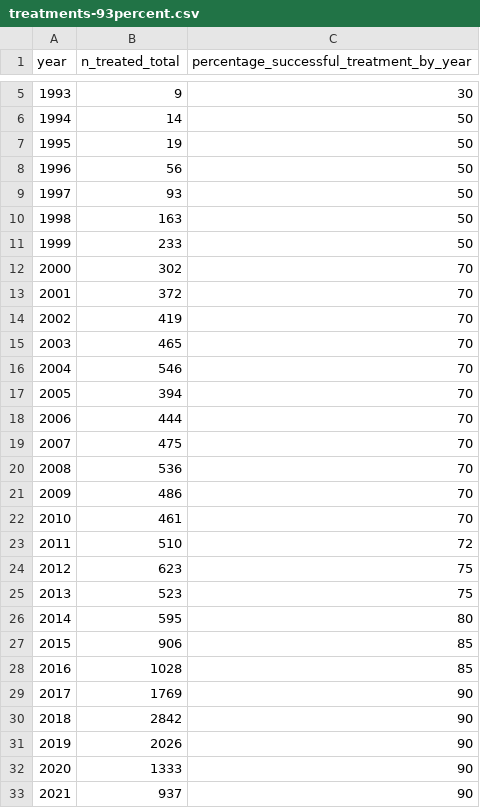
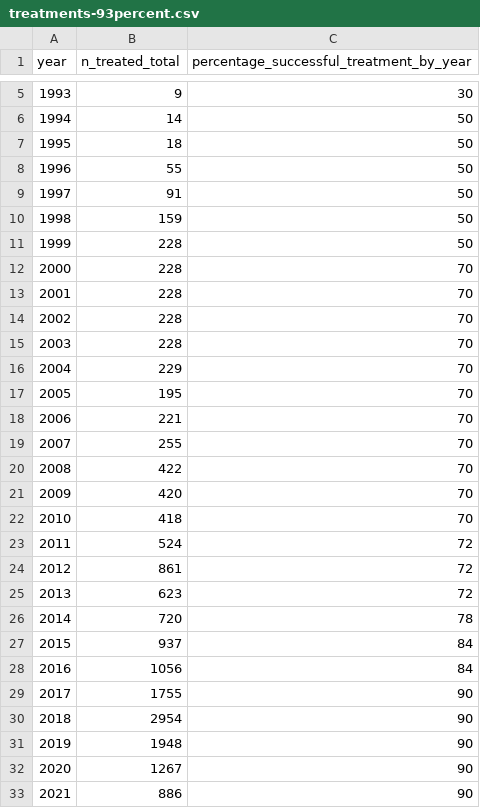
Before and after one commit to folkehelseinstituttet/hepatitis_C_2023, a CSV file: data/treatments-93percent.csv, drawn as a sheet; only a part is shown, gaps mark what is left out; the diff covers the shown part only.

Commit message:
- Updated README to reflect that the paper has been published - Updated treatment data in accordance with values used in the published paper

```diff
--- a/data/treatments-93percent.csv
+++ b/data/treatments-93percent.csv
@@ -6,28 +6,28 @@ year,n_treated_total,percentage_successful_treatment_by_year
 1994,14,50
-1995,19,50
-1996,56,50
-1997,93,50
-1998,163,50
-1999,233,50
-2000,302,70
-2001,372,70
-2002,419,70
-2003,465,70
-2004,546,70
-2005,394,70
-2006,444,70
-2007,475,70
-2008,536,70
-2009,486,70
-2010,461,70
-2011,510,72
-2012,623,75
-2013,523,75
-2014,595,80
-2015,906,85
-2016,1028,85
-2017,1769,90
-2018,2842,90
-2019,2026,90
-2020,1333,90
-2021,937,90
+1995,18,50
+1996,55,50
+1997,91,50
+1998,159,50
+1999,228,50
+2000,228,70
+2001,228,70
+2002,228,70
+2003,228,70
+2004,229,70
+2005,195,70
+2006,221,70
+2007,255,70
+2008,422,70
+2009,420,70
+2010,418,70
+2011,524,72
+2012,861,72
+2013,623,72
+2014,720,78
+2015,937,84
+2016,1056,84
+2017,1755,90
+2018,2954,90
+2019,1948,90
+2020,1267,90
+2021,886,90
```
Also changed, not shown: 1 edited cell elsewhere in this file, 1 other file.
